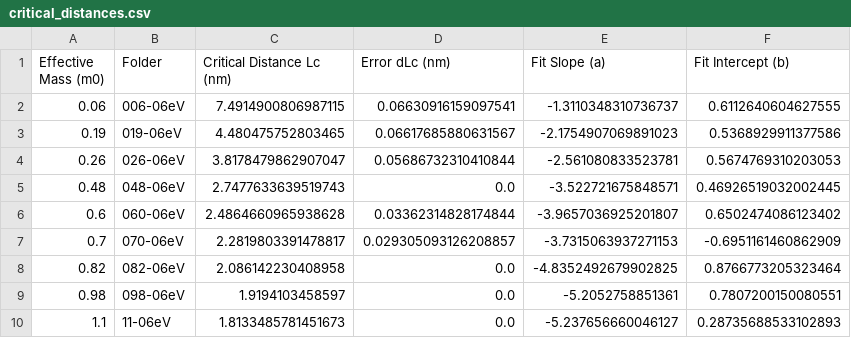
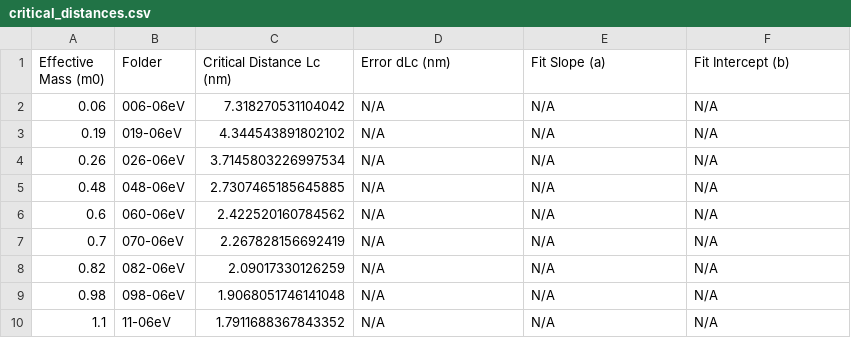
Before and after one commit to pablooreugr/pracElecFis, a CSV file: critical_distances.csv, drawn as a sheet.

```diff
--- a/critical_distances.csv
+++ b/critical_distances.csv
@@ -1,10 +1,10 @@
 Effective Mass (m0),Folder,Critical Distance Lc (nm),Error dLc (nm),Fit Slope (a),Fit Intercept (b)
-0.06,006-06eV,7.4914900806987115,0.06630916159097541,-1.3110348310736737,0.6112640604627555
-0.19,019-06eV,4.480475752803465,0.06617685880631567,-2.1754907069891023,0.5368929911377586
-0.26,026-06eV,3.8178479862907047,0.05686732310410844,-2.561080833523781,0.5674769310203053
-0.48,048-06eV,2.7477633639519743,0.0,-3.522721675848571,0.46926519032002445
-0.6,060-06eV,2.4864660965938628,0.03362314828174844,-3.9657036925201807,0.6502474086123402
-0.7,070-06eV,2.2819803391478817,0.029305093126208857,-3.7315063937271153,-0.6951161460862909
-0.82,082-06eV,2.086142230408958,0.0,-4.8352492679902825,0.8766773205323464
-0.98,098-06eV,1.9194103458597,0.0,-5.2052758851361,0.7807200150080551
-1.1,11-06eV,1.8133485781451673,0.0,-5.237656660046127,0.28735688533102893
+0.06,006-06eV,7.318270531104042,N/A,N/A,N/A
+0.19,019-06eV,4.344543891802102,N/A,N/A,N/A
+0.26,026-06eV,3.7145803226997534,N/A,N/A,N/A
+0.48,048-06eV,2.7307465185645885,N/A,N/A,N/A
+0.6,060-06eV,2.422520160784562,N/A,N/A,N/A
+0.7,070-06eV,2.267828156692419,N/A,N/A,N/A
+0.82,082-06eV,2.09017330126259,N/A,N/A,N/A
+0.98,098-06eV,1.9068051746141048,N/A,N/A,N/A
+1.1,11-06eV,1.7911688367843352,N/A,N/A,N/A
```
Also changed, not shown: 3 other files.
